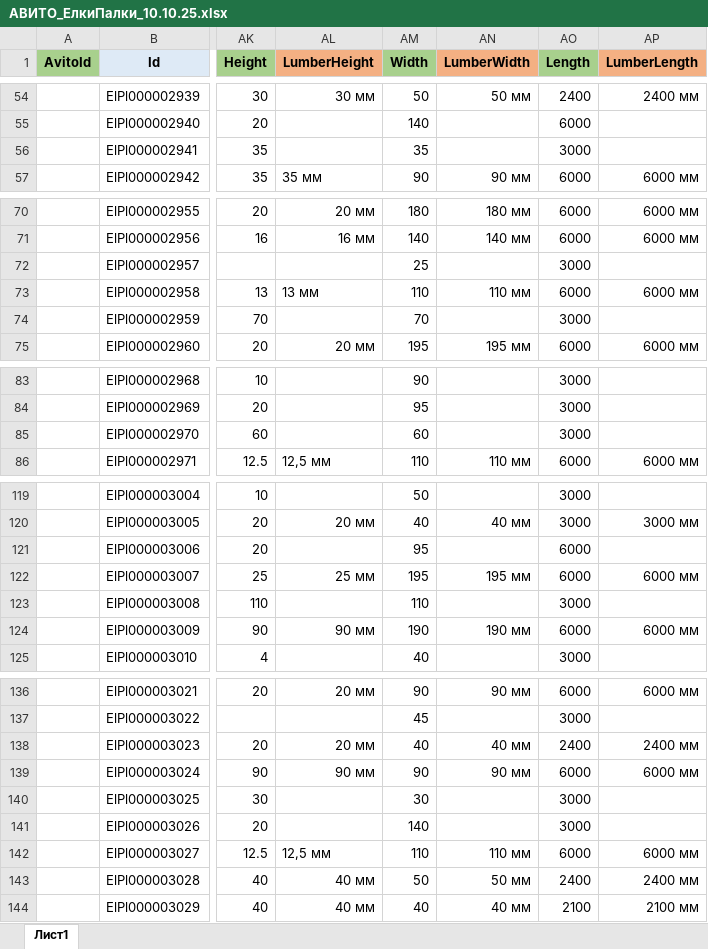
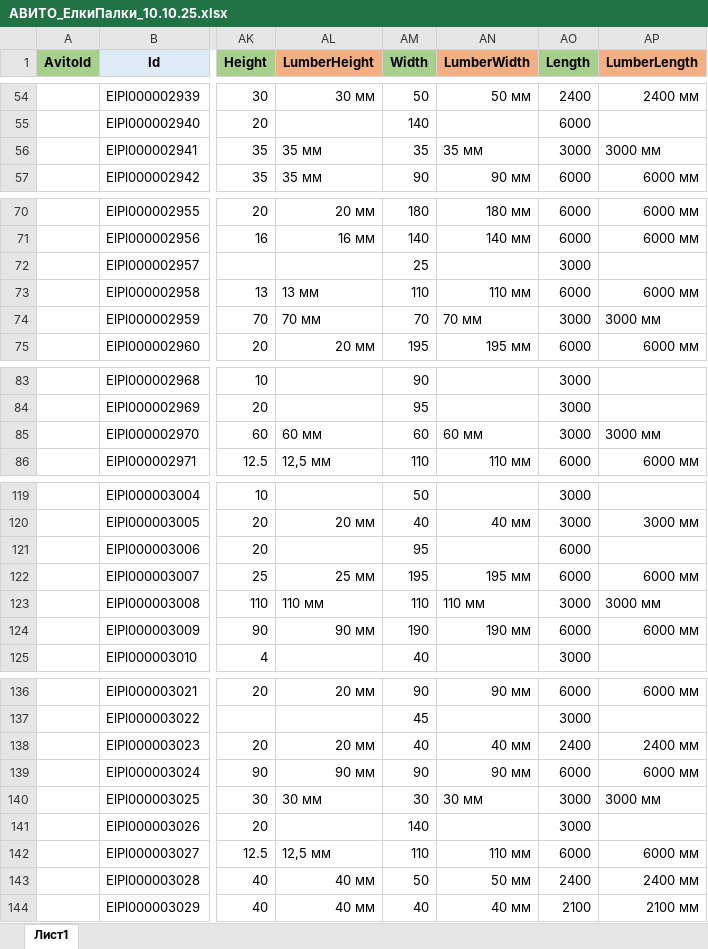
Before and after one commit to palkielki-palki/Avito_file, an Excel workbook: АВИТО_ЕлкиПалки_10.10.25.xlsx, sheet Лист1, drawn as a sheet; only a part is shown, gaps mark what is left out; values as stored, in another font and other column widths than the file's, no borders; conditional formats not drawn; the diff covers the shown part only; the diff names each change by its address in the sheet, - before the commit and + after, or states it on an @@ line.

```diff
--- a/АВИТО_ЕлкиПалки_10.10.25.xlsx (sheet Лист1)
+++ b/АВИТО_ЕлкиПалки_10.10.25.xlsx (sheet Лист1)
-AL56 (LumberHeight): (empty)
+AL56 (LumberHeight): 35 мм
-AN56 (LumberWidth): (empty)
+AN56 (LumberWidth): 35 мм
-AP56 (LumberLength): (empty)
+AP56 (LumberLength): 3000 мм
-AL74 (LumberHeight): (empty)
+AL74 (LumberHeight): 70 мм
-AN74 (LumberWidth): (empty)
+AN74 (LumberWidth): 70 мм
-AP74 (LumberLength): (empty)
+AP74 (LumberLength): 3000 мм
-AL85 (LumberHeight): (empty)
+AL85 (LumberHeight): 60 мм
-AN85 (LumberWidth): (empty)
+AN85 (LumberWidth): 60 мм
-AP85 (LumberLength): (empty)
+AP85 (LumberLength): 3000 мм
-AL123 (LumberHeight): (empty)
+AL123 (LumberHeight): 110 мм
-AN123 (LumberWidth): (empty)
+AN123 (LumberWidth): 110 мм
-AP123 (LumberLength): (empty)
+AP123 (LumberLength): 3000 мм
-AL140 (LumberHeight): (empty)
+AL140 (LumberHeight): 30 мм
-AN140 (LumberWidth): (empty)
+AN140 (LumberWidth): 30 мм
-AP140 (LumberLength): (empty)
+AP140 (LumberLength): 3000 мм
```
Also changed, not shown: 129 edited cells elsewhere in this sheet.
